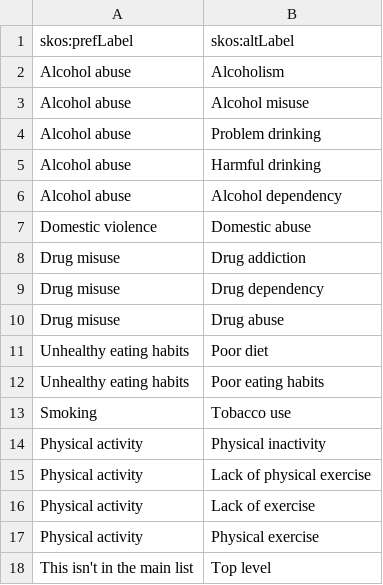
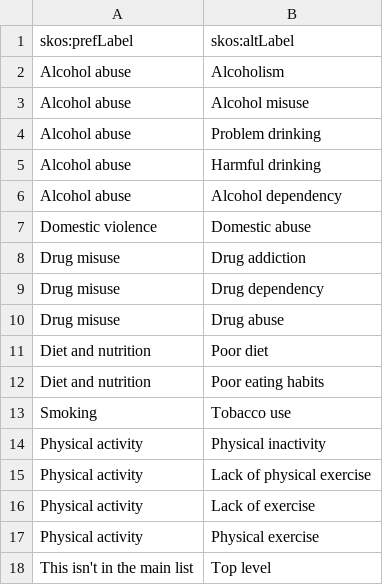
Before and after one commit to nice-digital/ontologies, a CSV file: skoscsv/Lifestyle conditions synonyms.csv, drawn as a sheet.

Commit message:
update synonyms

```diff
--- a/skoscsv/Lifestyle conditions synonyms.csv
+++ b/skoscsv/Lifestyle conditions synonyms.csv
@@ -10,4 +10,4 @@ Drug misuse,Drug dependency
 Drug misuse,Drug abuse
-Unhealthy eating habits,Poor diet
-Unhealthy eating habits,Poor eating habits
+Diet and nutrition,Poor diet
+Diet and nutrition,Poor eating habits
 Smoking,Tobacco use
```
